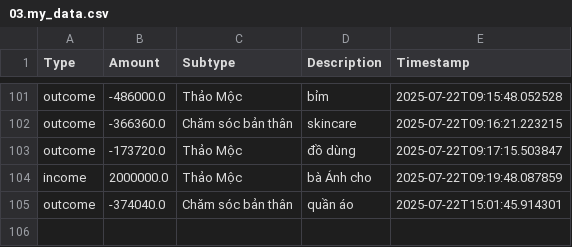
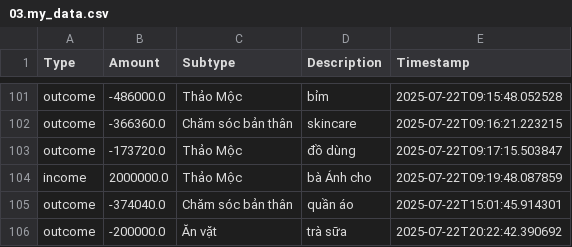
Before and after one commit to itsngocanh/budget-tracking, a CSV file: 03.my_data.csv, drawn as a sheet; only a part is shown, gaps mark what is left out.

Commit message:
Update 03.my_data.csv from expenses.json

```diff
--- a/03.my_data.csv
+++ b/03.my_data.csv
@@ -105 +105,2 @@ income,2000000.0,Thảo Mộc,bà Ánh cho,2025-07-22T09:19:48.087859
 outcome,-374040.0,Chăm sóc bản thân,quần áo,2025-07-22T15:01:45.914301
+outcome,-200000.0,Ăn vặt,trà sữa,2025-07-22T20:22:42.390692
```
